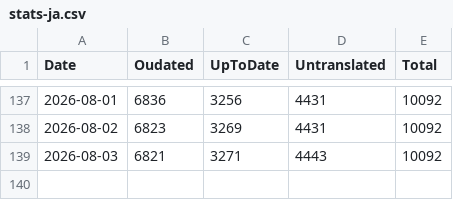
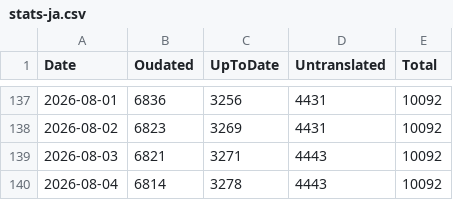
Before and after one commit to tristantheb/history-content-stats, a CSV file: statistics/stats-ja.csv, drawn as a sheet; only a part is shown, gaps mark what is left out; the diff names each change by its address in the sheet, - before the commit and + after, or states it on an @@ line.

Commit message:
sync(data): synchronize statistics data (#677)

```diff
--- a/statistics/stats-ja.csv
+++ b/statistics/stats-ja.csv
+row 140: 2026-08-04 | 6814 | 3278 | 4443 | 10092
```
Also changed, not shown: statistics/stats-es.csv, statistics/stats-fr.csv, 6 other files.
